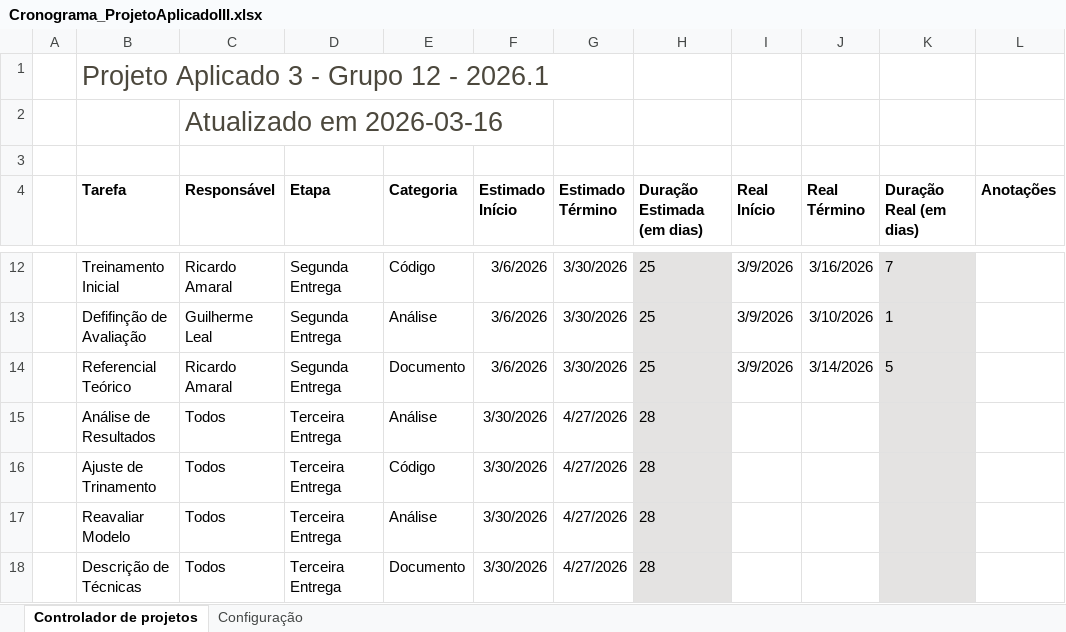
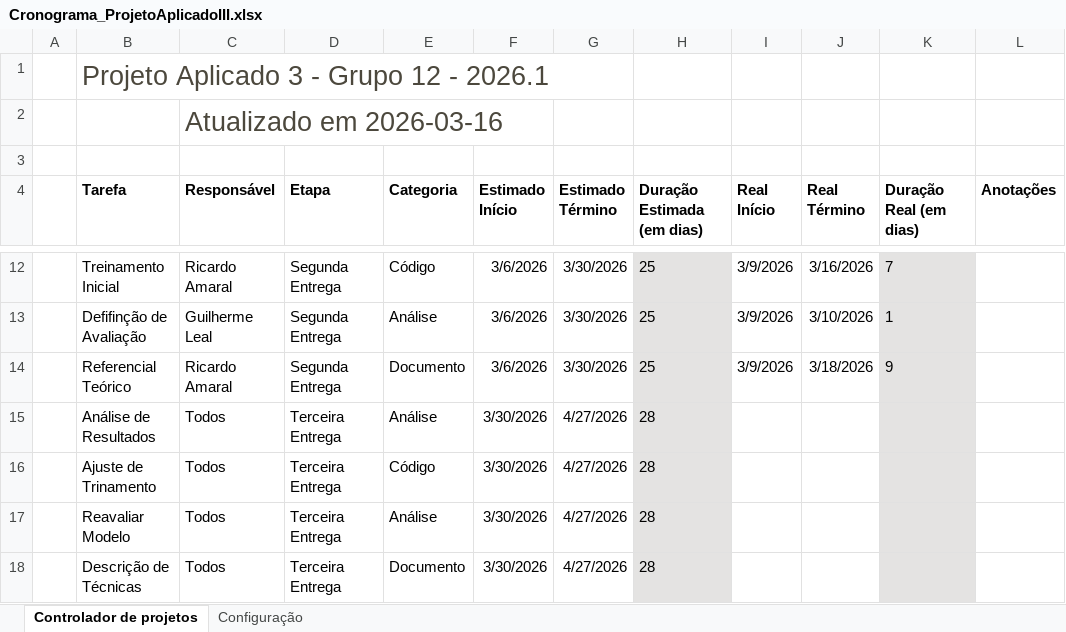
Before and after one commit to guilhermersduarte/Projeto-Aplicado3-Grupo12, an Excel workbook: docs/Cronograma_ProjetoAplicadoIII.xlsx, sheet Controlador de projetos, drawn as a sheet; only a part is shown, gaps mark what is left out; values as stored, in another font and other column widths than the file's, no borders; charts and pictures and conditional formats and table styles not drawn; the diff names each change by its address in the sheet, - before the commit and + after, or states it on an @@ line.

```diff
--- a/docs/Cronograma_ProjetoAplicadoIII.xlsx (sheet Controlador de projetos)
+++ b/docs/Cronograma_ProjetoAplicadoIII.xlsx (sheet Controlador de projetos)
-J14 (Real Término): 3/14/2026
+J14 (Real Término): 3/18/2026
-K14 (Duração Real (em dias)): 5
+K14 (Duração Real (em dias)): 9
```
Also changed, not shown: 3 other files.
